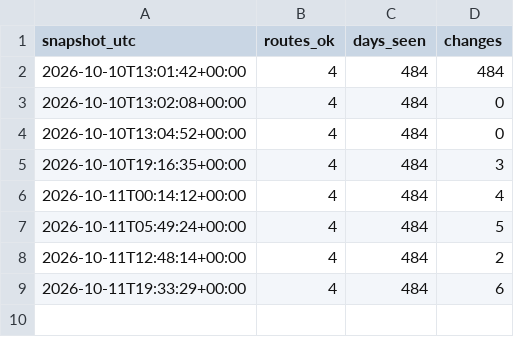
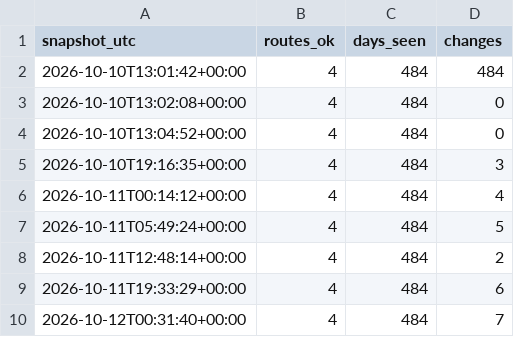
Before and after one commit to ShetlandJ/loganair-tracker, a CSV file: data/runs.csv, drawn as a sheet; the diff names each change by its address in the sheet, - before the commit and + after, or states it on an @@ line.

```diff
--- a/data/runs.csv
+++ b/data/runs.csv
+row 10: 2026-10-12T00:31:40+00:00 | 4 | 484 | 7
```
Also changed, not shown: data/fares.csv.
